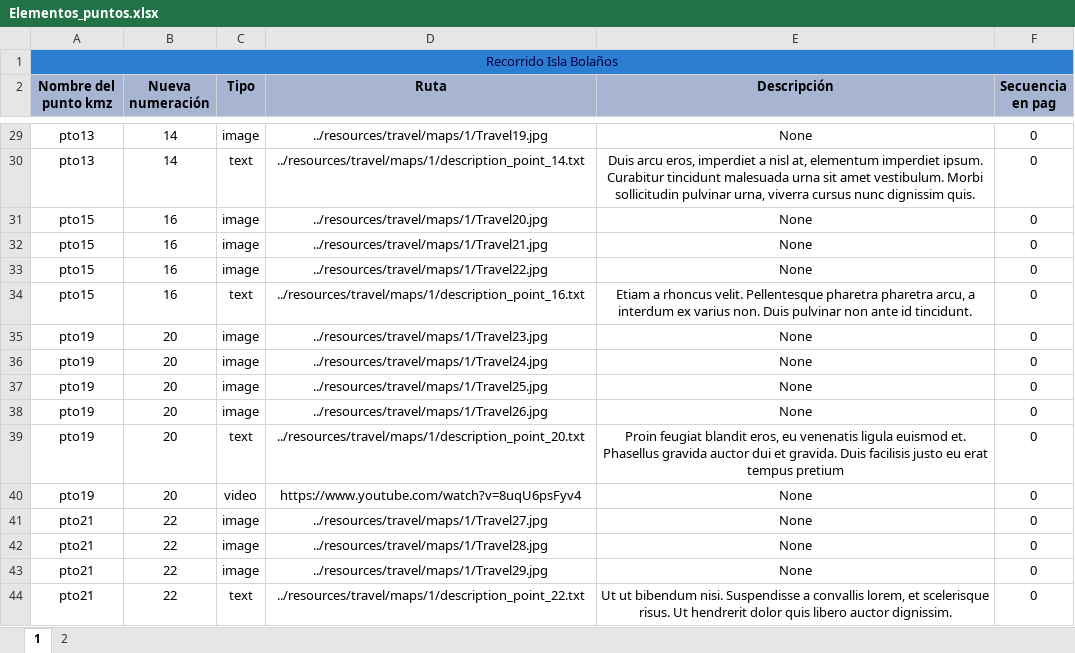
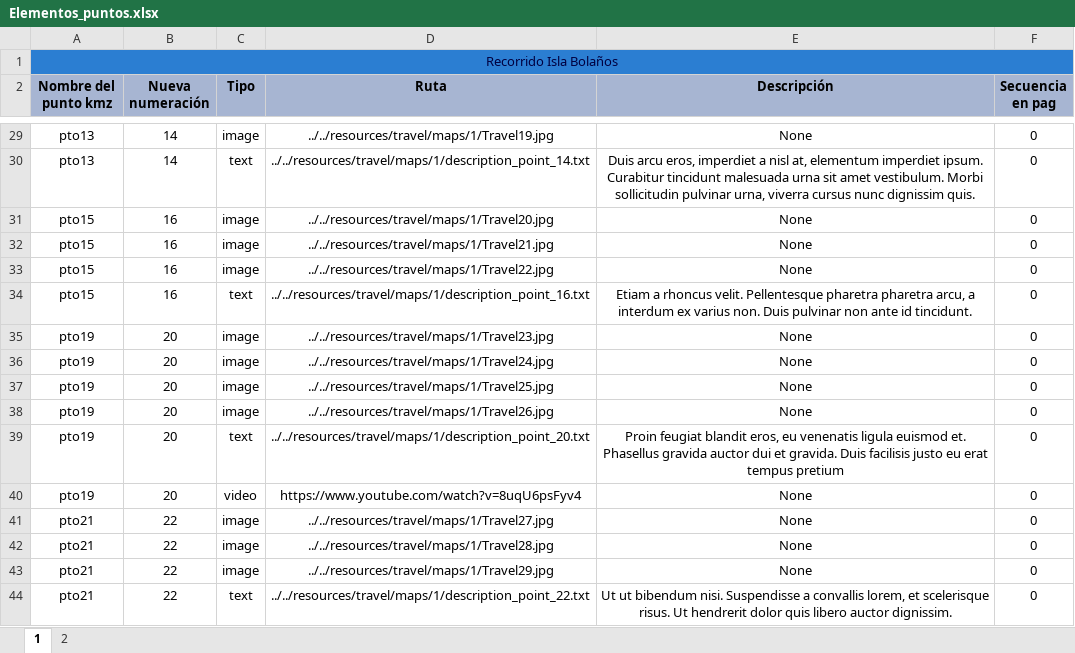
Before and after one commit to psychopatoecci/ProyectoRecorridosGeologicos, an Excel workbook: Scripts para la base de datos/Maps/Elementos_puntos.xlsx, sheet 1, drawn as a sheet; only a part is shown, gaps mark what is left out; values as stored, in another font and other column widths than the file's, no borders; charts and pictures not drawn; the diff covers the shown part only; the diff names each change by its address in the sheet, - before the commit and + after, or states it on an @@ line.

```diff
--- a/Scripts para la base de datos/Maps/Elementos_puntos.xlsx (sheet 1)
+++ b/Scripts para la base de datos/Maps/Elementos_puntos.xlsx (sheet 1)
-D29 (Ruta): ../resources/travel/maps/1/Travel19.jpg
+D29 (Ruta): ../../resources/travel/maps/1/Travel19.jpg
-D30 (Ruta): ../resources/travel/maps/1/description_point_14.txt
+D30 (Ruta): ../../resources/travel/maps/1/description_point_14.txt
-D31 (Ruta): ../resources/travel/maps/1/Travel20.jpg
+D31 (Ruta): ../../resources/travel/maps/1/Travel20.jpg
-D32 (Ruta): ../resources/travel/maps/1/Travel21.jpg
+D32 (Ruta): ../../resources/travel/maps/1/Travel21.jpg
-D33 (Ruta): ../resources/travel/maps/1/Travel22.jpg
+D33 (Ruta): ../../resources/travel/maps/1/Travel22.jpg
-D34 (Ruta): ../resources/travel/maps/1/description_point_16.txt
+D34 (Ruta): ../../resources/travel/maps/1/description_point_16.txt
-D35 (Ruta): ../resources/travel/maps/1/Travel23.jpg
+D35 (Ruta): ../../resources/travel/maps/1/Travel23.jpg
-D36 (Ruta): ../resources/travel/maps/1/Travel24.jpg
+D36 (Ruta): ../../resources/travel/maps/1/Travel24.jpg
-D37 (Ruta): ../resources/travel/maps/1/Travel25.jpg
+D37 (Ruta): ../../resources/travel/maps/1/Travel25.jpg
-D38 (Ruta): ../resources/travel/maps/1/Travel26.jpg
+D38 (Ruta): ../../resources/travel/maps/1/Travel26.jpg
-D39 (Ruta): ../resources/travel/maps/1/description_point_20.txt
+D39 (Ruta): ../../resources/travel/maps/1/description_point_20.txt
-D41 (Ruta): ../resources/travel/maps/1/Travel27.jpg
+D41 (Ruta): ../../resources/travel/maps/1/Travel27.jpg
-D42 (Ruta): ../resources/travel/maps/1/Travel28.jpg
+D42 (Ruta): ../../resources/travel/maps/1/Travel28.jpg
-D43 (Ruta): ../resources/travel/maps/1/Travel29.jpg
+D43 (Ruta): ../../resources/travel/maps/1/Travel29.jpg
-D44 (Ruta): ../resources/travel/maps/1/description_point_22.txt
+D44 (Ruta): ../../resources/travel/maps/1/description_point_22.txt
```
Also changed, not shown: 24 edited cells elsewhere in this sheet, sheet 2, 1 other file.
